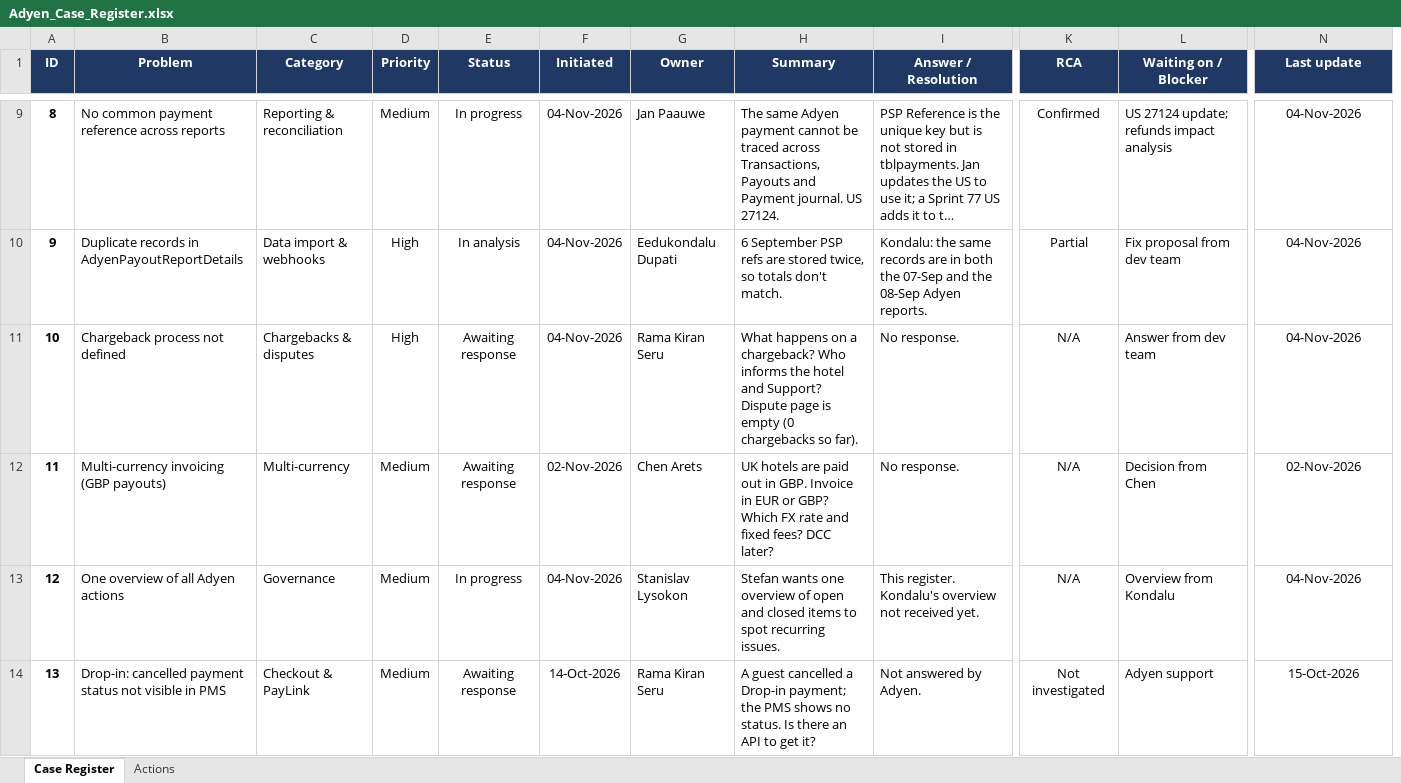
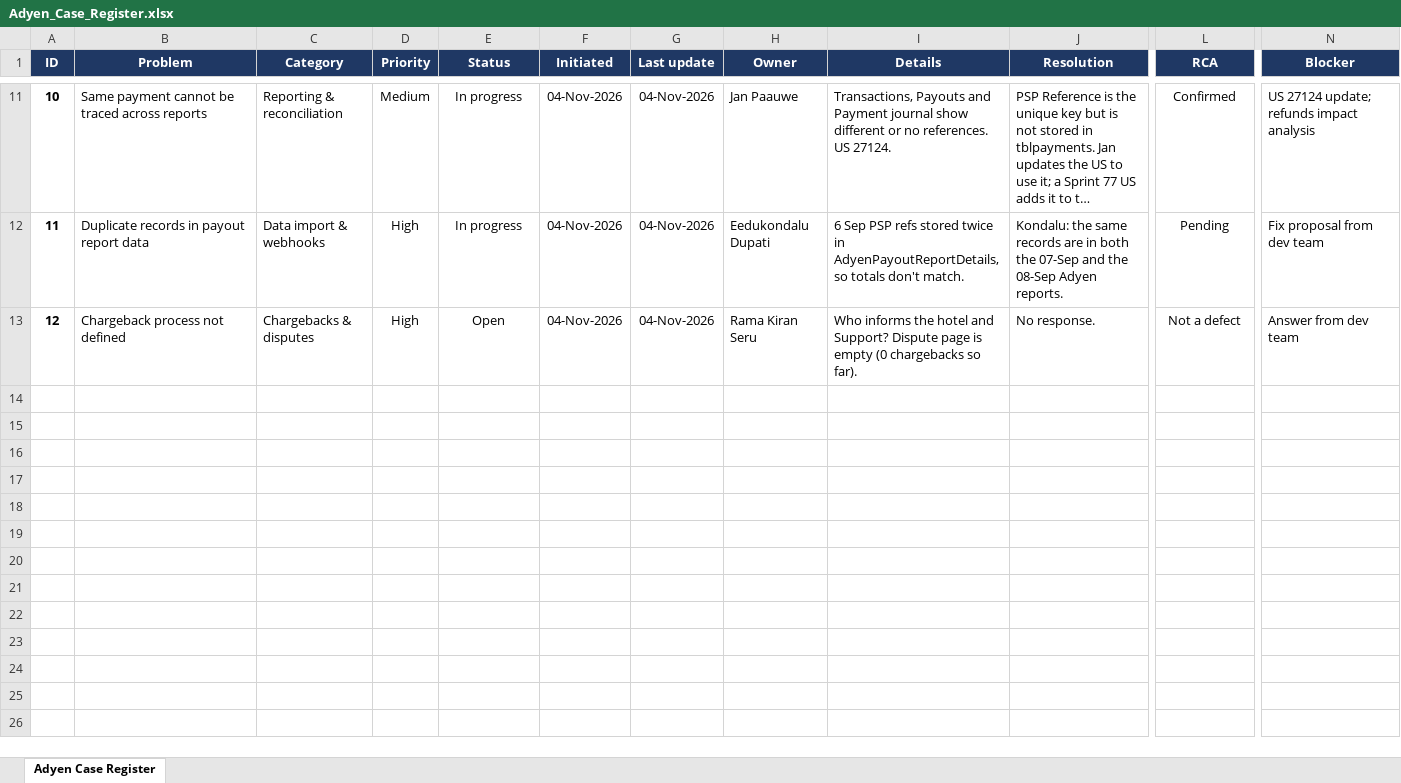
Before and after one commit to svlysokon-web/VIPS_Adyen, an Excel workbook: registers/Adyen_Case_Register.xlsx, sheet Adyen Case Register, drawn as a sheet; only a part is shown, gaps mark what is left out; long unchanged cells end in …; values as stored, in another font and other column widths than the file's, no borders; conditional formats not drawn; removed rows and columns are numbered as before the commit, all else as after; rows hold the shown columns only; the diff covers the shown part only; the diff names each change by its address in the sheet, - before the commit and + after, or states it on an @@ line.

```diff
--- a/registers/Adyen_Case_Register.xlsx (sheet Adyen Case Register)
+++ b/registers/Adyen_Case_Register.xlsx (sheet Adyen Case Register)
-sheet tab: Case Register
+sheet tab: Adyen Case Register
-sheet tab: Actions
+column G (Last update), rows 11-13: all 04-Nov-2026
-column H (Summary), rows 9-11: The same Adyen payment cannot be traced across Transactions, Payouts and Payment journal. US 27124. | 6 September PSP refs are stored twice, so totals don't match. | What happens on a chargeback? Who informs the hotel and Support? Dispute page is empty (0 chargebacks so far).
+column I (Details), rows 11-13: Transactions, Payouts and Payment journal show different or no references. US 27124. | 6 Sep PSP refs stored twice in AdyenPayoutReportDetails, so totals don't match. | Who informs the hotel and Support? Dispute page is empty (0 chargebacks so far).
-column L (Waiting on / Blocker), rows 9-11: US 27124 update; refunds impact analysis | Fix proposal from dev team | Answer from dev team
-J1: Answer / Resolution
+J1: Resolution
-N1: Last update
+N1: Blocker
@@ column A (ID) renumbered between rows 6 and 13 @@
-B11 (Problem): No common payment reference across reports
+B11 (Problem): Same payment cannot be traced across reports
-N11:N13 alignment: center
+N11:N13 alignment: left
-N11 (Blocker): 04-Nov-2026
+N11 (Blocker): US 27124 update; refunds impact analysis
-B12 (Problem): Duplicate records in AdyenPayoutReportDetails
+B12 (Problem): Duplicate records in payout report data
-E12 (Status): In analysis
+E12 (Status): In progress
-L12 (RCA): Partial
+L12 (RCA): Pending
-N12 (Blocker): 04-Nov-2026
+N12 (Blocker): Fix proposal from dev team
-E13 (Status): Awaiting response
+E13 (Status): Open
-L13 (RCA): N/A
+L13 (RCA): Not a defect
-N13 (Blocker): 04-Nov-2026
+N13 (Blocker): Answer from dev team
-row 12: 11 | Multi-currency invoicing (GBP payouts) | Multi-currency | Medium | Awaiting response | 02-Nov-2026 | Chen Arets | UK hotels are paid out in GBP. Invoice in EUR or GBP? Which FX rate and fixed fees? DCC later? | No response. | N/A | Decision from Chen | 02-Nov-2026
-row 13: 12 | One overview of all Adyen actions | Governance | Medium | In progress | 04-Nov-2026 | Stanislav Lysokon | Stefan wants one overview of open and closed items to spot recurring issues. | This register. Kondalu's overview not received yet. | N/A | Overview from Kondalu | 04-Nov-2026
-row 14: 13 | Drop-in: cancelled payment status not visible in PMS | Checkout & PayLink | Medium | Awaiting response | 14-Oct-2026 | Rama Kiran Seru | A guest cancelled a Drop-in payment; the PMS shows no status. Is there an API to get it? | Not answered by Adyen. | Not investigated | Adyen support | 15-Oct-2026
```
Also changed, not shown: 4 added rows, 2 removed rows, 15 edited cells and cell formats elsewhere in this sheet, 1 other file.
